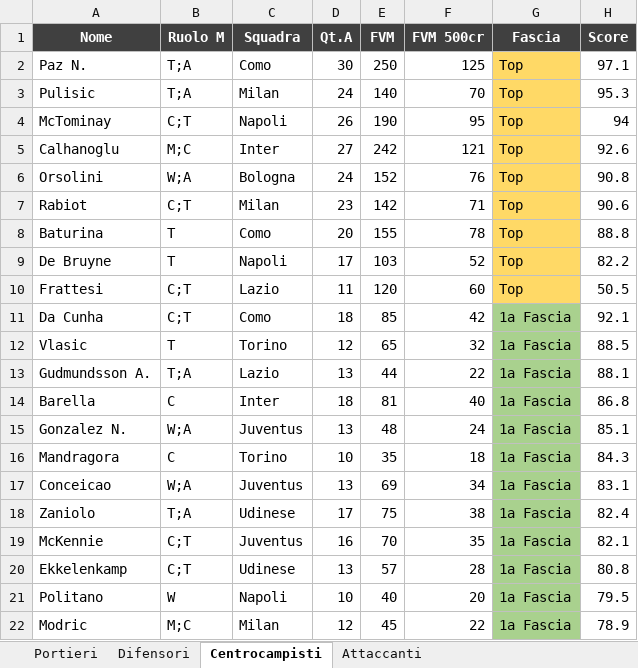
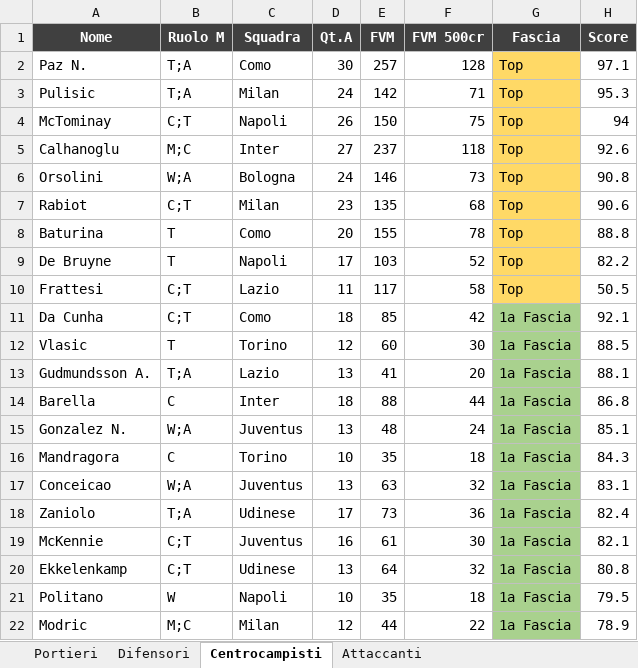
Before and after one commit to danielebaldo/fantaden, an Excel workbook: export/lista_asta.xlsx, sheet Centrocampisti, drawn as a sheet; only a part is shown; values as stored, in another font and other column widths than the file's, no borders; the diff covers the shown part only; the diff names each change by its address in the sheet, - before the commit and + after, or states it on an @@ line.

```diff
--- a/export/lista_asta.xlsx (sheet Centrocampisti)
+++ b/export/lista_asta.xlsx (sheet Centrocampisti)
-E2 (FVM): 250
+E2 (FVM): 257
-F2 (FVM 500cr): 125
+F2 (FVM 500cr): 128
-E3 (FVM): 140
+E3 (FVM): 142
-F3 (FVM 500cr): 70
+F3 (FVM 500cr): 71
-E4 (FVM): 190
+E4 (FVM): 150
-F4 (FVM 500cr): 95
+F4 (FVM 500cr): 75
-E5 (FVM): 242
+E5 (FVM): 237
-F5 (FVM 500cr): 121
+F5 (FVM 500cr): 118
-E6 (FVM): 152
+E6 (FVM): 146
-F6 (FVM 500cr): 76
+F6 (FVM 500cr): 73
-E7 (FVM): 142
+E7 (FVM): 135
-F7 (FVM 500cr): 71
+F7 (FVM 500cr): 68
-E10 (FVM): 120
+E10 (FVM): 117
-F10 (FVM 500cr): 60
+F10 (FVM 500cr): 58
-E12 (FVM): 65
+E12 (FVM): 60
-F12 (FVM 500cr): 32
+F12 (FVM 500cr): 30
-E13 (FVM): 44
+E13 (FVM): 41
-F13 (FVM 500cr): 22
+F13 (FVM 500cr): 20
-E14 (FVM): 81
+E14 (FVM): 88
-F14 (FVM 500cr): 40
+F14 (FVM 500cr): 44
-E17 (FVM): 69
+E17 (FVM): 63
-F17 (FVM 500cr): 34
+F17 (FVM 500cr): 32
-E18 (FVM): 75
+E18 (FVM): 73
-F18 (FVM 500cr): 38
+F18 (FVM 500cr): 36
-E19 (FVM): 70
+E19 (FVM): 61
-F19 (FVM 500cr): 35
+F19 (FVM 500cr): 30
-E20 (FVM): 57
+E20 (FVM): 64
-F20 (FVM 500cr): 28
+F20 (FVM 500cr): 32
-E21 (FVM): 40
+E21 (FVM): 35
-F21 (FVM 500cr): 20
+F21 (FVM 500cr): 18
-E22 (FVM): 45
+E22 (FVM): 44
```
Also changed, not shown: 14 added rows, 14 removed rows and 99 edited cells elsewhere in this sheet, sheet Difensori, sheet Attaccanti, sheet Portieri, 4 other files.
